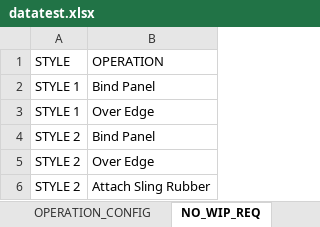
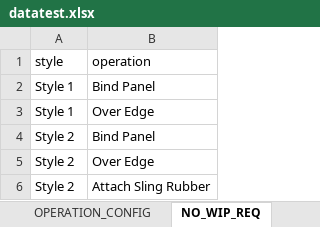
Before and after one commit to nguyentantan141/HBI, an Excel workbook: datatest.xlsx, sheet NO_WIP_REQ, drawn as a sheet; values as stored, in another font and other column widths than the file's, no borders; removed rows and columns are numbered as before the commit, all else as after; the diff names each change by its address in the sheet, - before the commit and + after, or states it on an @@ line.

```diff
--- a/datatest.xlsx (sheet NO_WIP_REQ)
+++ b/datatest.xlsx (sheet NO_WIP_REQ)
-row 1: STYLE | OPERATION
+row 1: style | operation
-A2:A3: STYLE 1
+A2:A3: Style 1
-A4:A6: STYLE 2
+A4:A6: Style 2
```
Also changed, not shown: sheet OPERATION_CONFIG, other sheet tabs, 2 other files.
